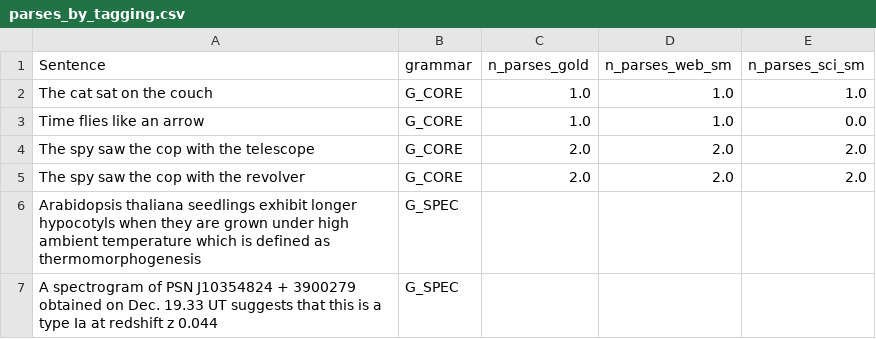
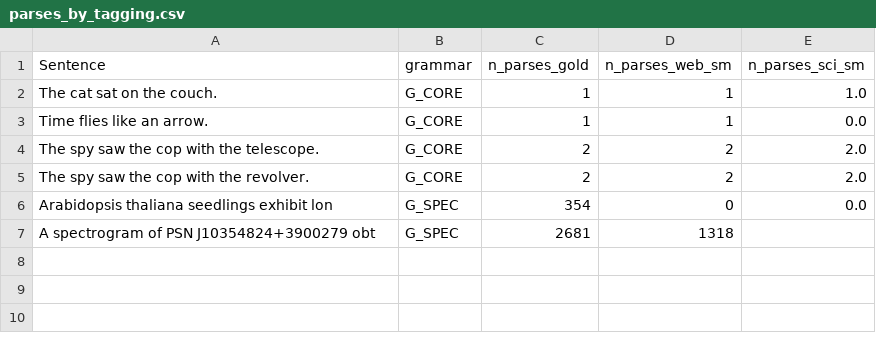
Before and after one commit to fserracrespi/Workshop_1_NLP_Today, a CSV file: results/parses_by_tagging.csv, drawn as a sheet.

```diff
--- a/results/parses_by_tagging.csv
+++ b/results/parses_by_tagging.csv
@@ -1,7 +1,7 @@
 Sentence,grammar,n_parses_gold,n_parses_web_sm,n_parses_sci_sm
-The cat sat on the couch,G_CORE,1.0,1.0,1.0
-Time flies like an arrow,G_CORE,1.0,1.0,0.0
-The spy saw the cop with the telescope,G_CORE,2.0,2.0,2.0
-The spy saw the cop with the revolver,G_CORE,2.0,2.0,2.0
-Arabidopsis thaliana seedlings exhibit longer hypocotyls when they are grown under high ambient temperature which is defined as thermomorphogenesis,G_SPEC,,,
-A spectrogram of PSN J10354824 + 3900279 obtained on Dec. 19.33 UT suggests that this is a type Ia at redshift z 0.044,G_SPEC,,,
+The cat sat on the couch.,G_CORE,1,1,1.0
+Time flies like an arrow.,G_CORE,1,1,0.0
+The spy saw the cop with the telescope.,G_CORE,2,2,2.0
+The spy saw the cop with the revolver.,G_CORE,2,2,2.0
+Arabidopsis thaliana seedlings exhibit lon,G_SPEC,354,0,0.0
+A spectrogram of PSN J10354824+3900279 obt,G_SPEC,2681,1318,
```
Also changed, not shown: data/sentences.csv, results/POS_accuracy_comparison.csv, 3 other files.
